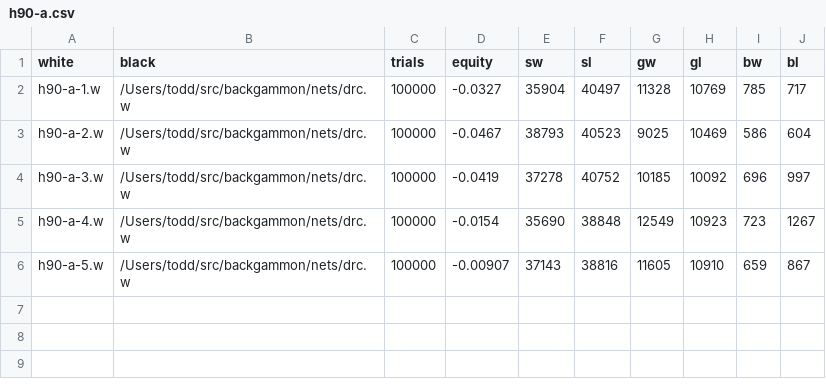
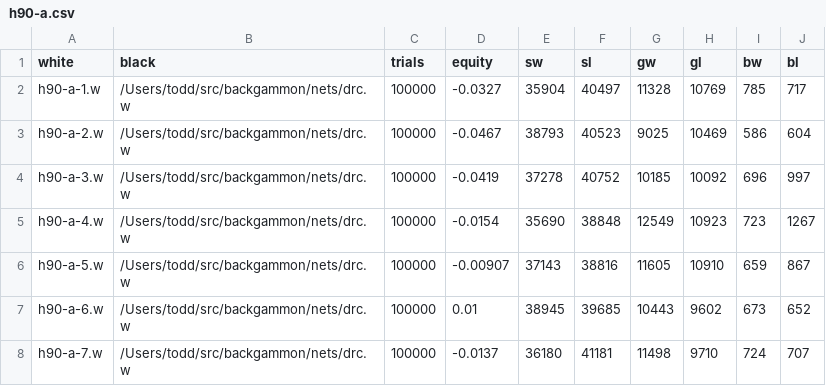
Before and after one commit to ttdoucet/bgnets, a CSV file: momentum/h90-a/h90-a.csv, drawn as a sheet.

```diff
--- a/momentum/h90-a/h90-a.csv
+++ b/momentum/h90-a/h90-a.csv
@@ -6 +6,3 @@ h90-a-4.w, /Users/todd/src/backgammon/nets/drc.w, 100000, -0.0154, 35690, 38848,
 h90-a-5.w, /Users/todd/src/backgammon/nets/drc.w, 100000, -0.00907, 37143, 38816, 11605, 10910, 659, 867
+h90-a-6.w, /Users/todd/src/backgammon/nets/drc.w, 100000, 0.01, 38945, 39685, 10443, 9602, 673, 652
+h90-a-7.w, /Users/todd/src/backgammon/nets/drc.w, 100000, -0.0137, 36180, 41181, 11498, 9710, 724, 707
```
Also changed, not shown: 11 other files.
